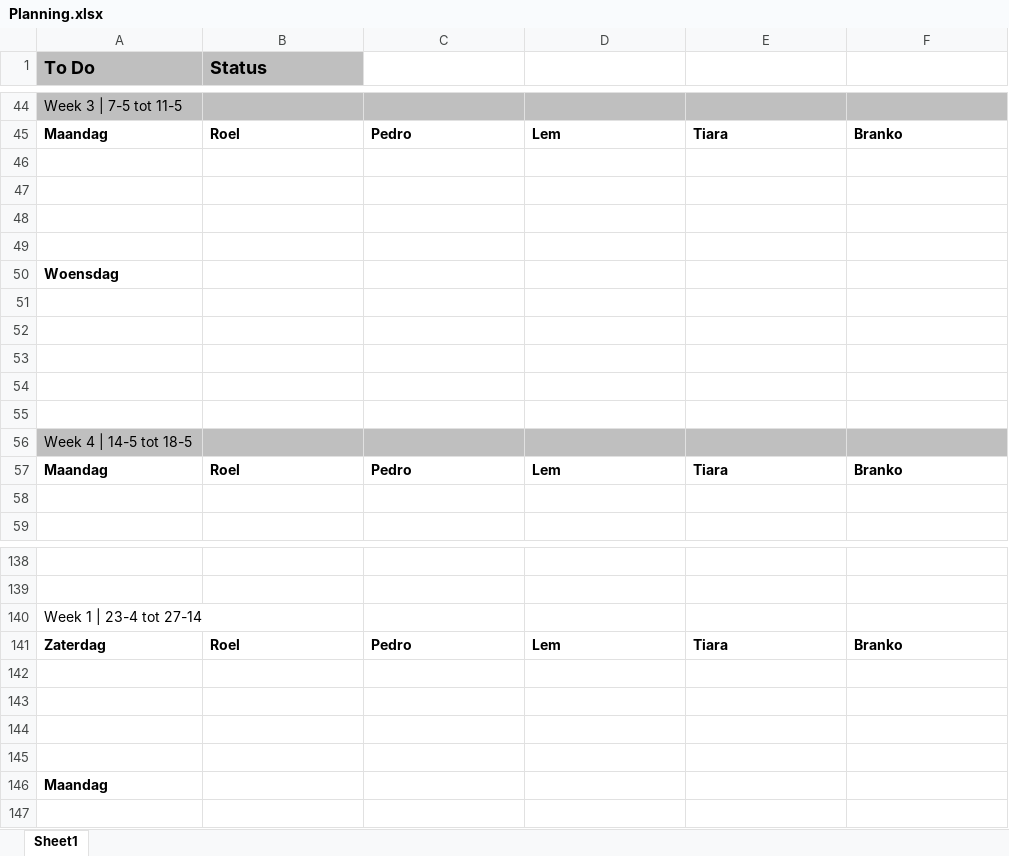
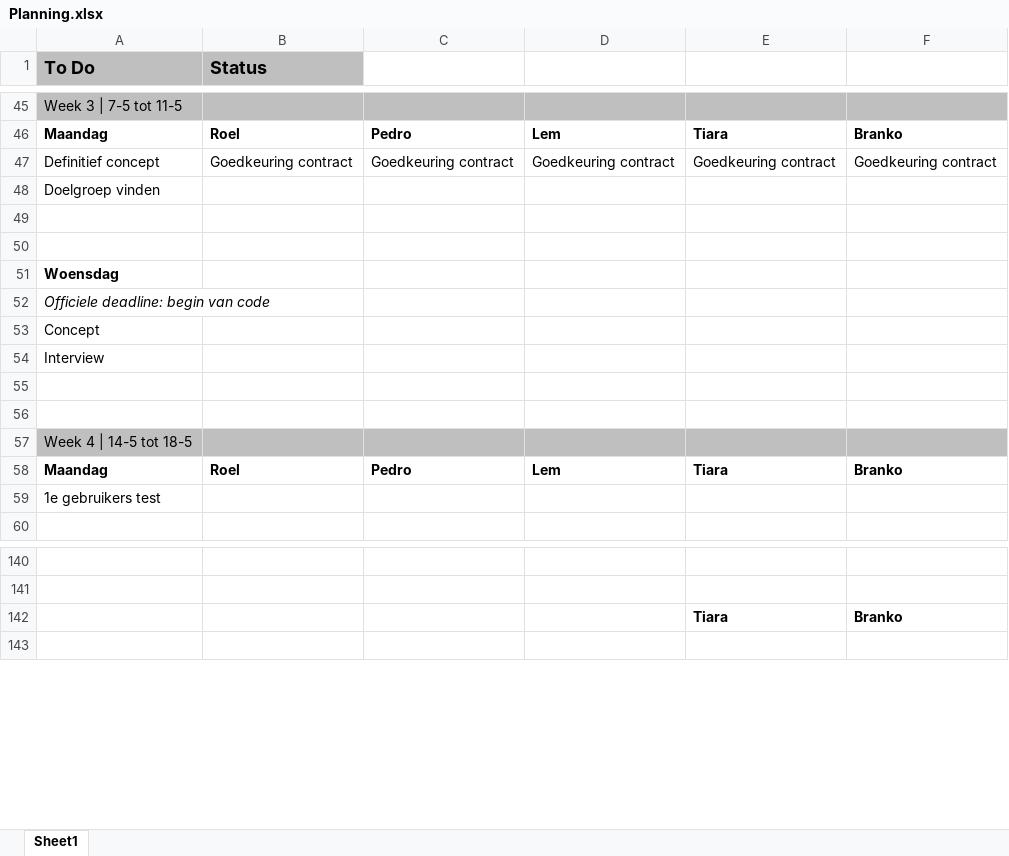
Before and after one commit to Rovexx/CLE4-Games, an Excel workbook: Planning.xlsx, sheet Sheet1, drawn as a sheet; only a part is shown, gaps mark what is left out; values as stored, in another font and other column widths than the file's, no borders; removed rows and columns are numbered as before the commit, all else as after; the diff covers the shown part only; the diff names each change by its address in the sheet, - before the commit and + after, or states it on an @@ line.

```diff
--- a/Planning.xlsx (sheet Sheet1)
+++ b/Planning.xlsx (sheet Sheet1)
-row 47: (empty)
+row 47: Definitief concept | Goedkeuring contract | Goedkeuring contract | Goedkeuring contract | Goedkeuring contract | Goedkeuring contract
-A48 (To Do): (empty)
+A48 (To Do): Doelgroep vinden
-A52 (To Do): (empty)
+A52 (To Do): Officiele deadline: begin van code
-A53 (To Do): (empty)
+A53 (To Do): Concept
-A54 (To Do): (empty)
+A54 (To Do): Interview
-A59 (To Do): (empty)
+A59 (To Do): 1e gebruikers test
-row 140: Week 1 | 23-4 tot 27-14
-row 141: Zaterdag | Roel | Pedro | Lem | Tiara | Branko
-row 142: (empty)
+row 142:  |  |  |  | Tiara | Branko
-row 143: (empty)
-row 144: (empty)
-row 145: (empty)
-row 146: Maandag
```
Also changed, not shown: 8 added rows, 1 removed row and 21 edited cells elsewhere in this sheet.
